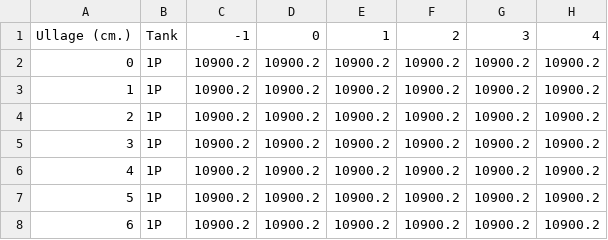
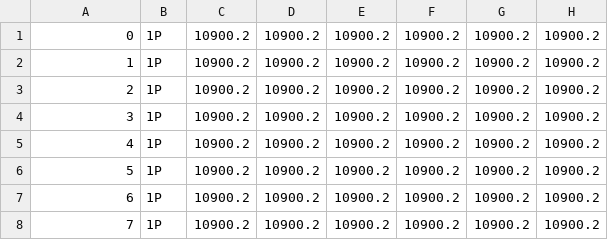
Before and after one commit to bababebr/Crude-Cargo-Calculator, a CSV file: src/main/resources/static/1P.csv, drawn as a sheet; only a part is shown; the shorter side is filled out with more unchanged rows.

Commit message:
feat: add calibration table binding to vessel

```diff
--- a/src/main/resources/static/1P.csv
+++ b/src/main/resources/static/1P.csv
@@ -1,2 +1 @@
-Ullage  (cm.),Tank,-1,0,1,2,3,4
 0,1P,10900.2,10900.2,10900.2,10900.2,10900.2,10900.2
```
Also changed, not shown: src/main/resources/static/1S.csv, src/main/resources/static/2P.csv, 29 other files.
